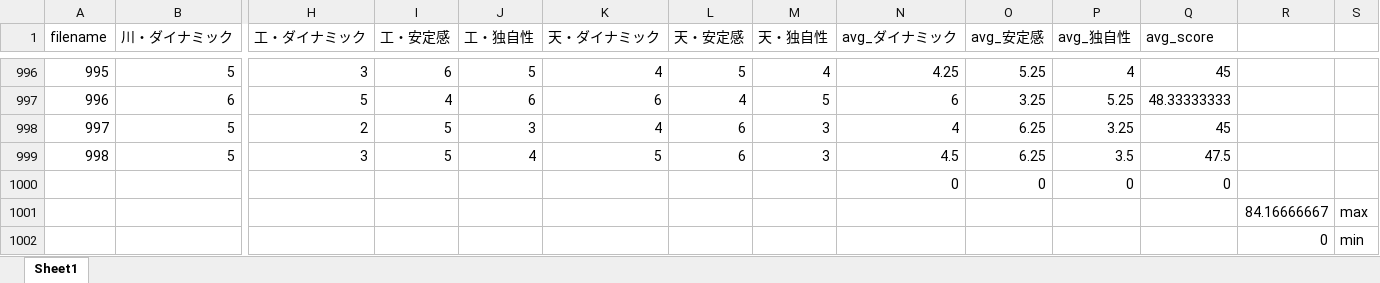
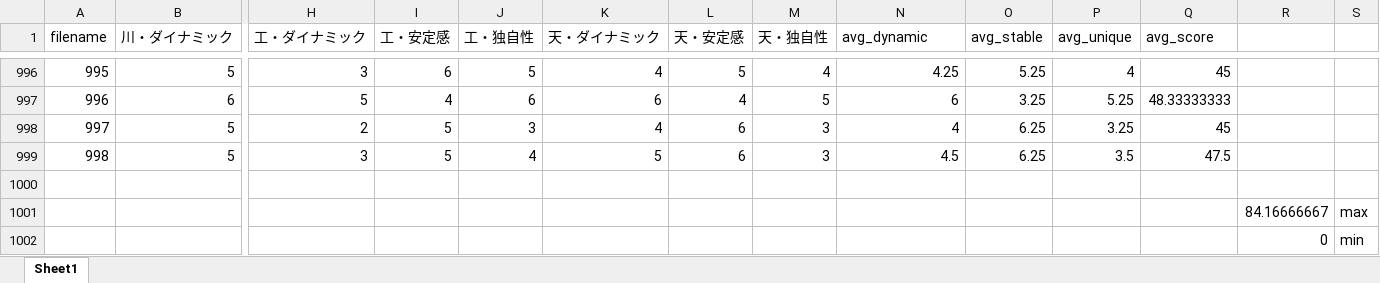
Before and after one commit to ayumu111/MediaKeiensyu2, an Excel workbook: newcoolness_scores.xlsx, sheet Sheet1, drawn as a sheet; only a part is shown, gaps mark what is left out; values as stored, in another font and other column widths than the file's, no borders; charts and pictures not drawn; rows hold the shown columns only; the diff names each change by its address in the sheet, - before the commit and + after, or states it on an @@ line.

```diff
--- a/newcoolness_scores.xlsx (sheet Sheet1)
+++ b/newcoolness_scores.xlsx (sheet Sheet1)
-N1: avg_ダイナミック
+N1: avg_dynamic
-O1: avg_安定感
+O1: avg_stable
-P1: avg_独自性
+P1: avg_unique
-row 1000:  |  |  |  |  |  |  |  | 0 | 0 | 0 | 0
+row 1000: (empty)
```
Also changed, not shown: charts or pictures, 8 other files.
